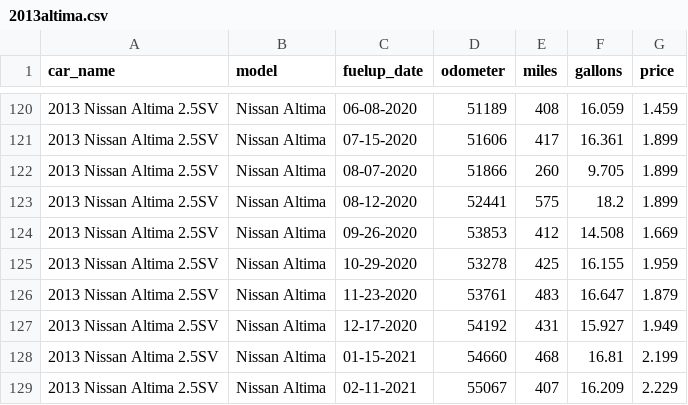
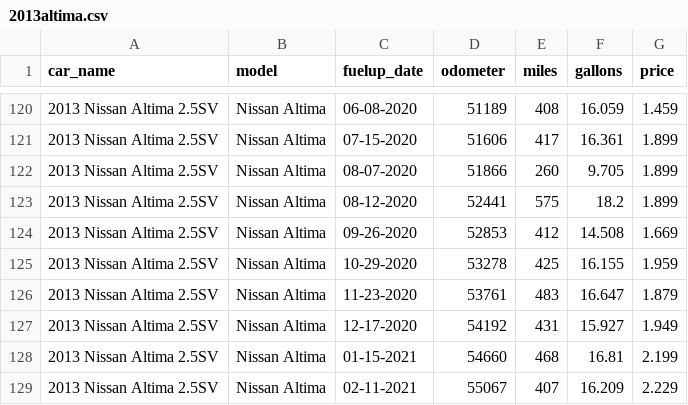
Before and after one commit to robhanssen/fueleconomy, a CSV file: cars/2013altima.csv, drawn as a sheet; only a part is shown, gaps mark what is left out.

```diff
--- a/cars/2013altima.csv
+++ b/cars/2013altima.csv
@@ -123,3 +123,3 @@ car_name,model,fuelup_date,odometer,miles,gallons,price
 2013 Nissan Altima 2.5SV,Nissan Altima,08-12-2020,52441,575,18.2,1.899
-2013 Nissan Altima 2.5SV,Nissan Altima,09-26-2020,53853,412,14.508,1.669
+2013 Nissan Altima 2.5SV,Nissan Altima,09-26-2020,52853,412,14.508,1.669
 2013 Nissan Altima 2.5SV,Nissan Altima,10-29-2020,53278,425,16.155,1.959
```
Also changed, not shown: cars/2011quest.csv, 1 other file.
